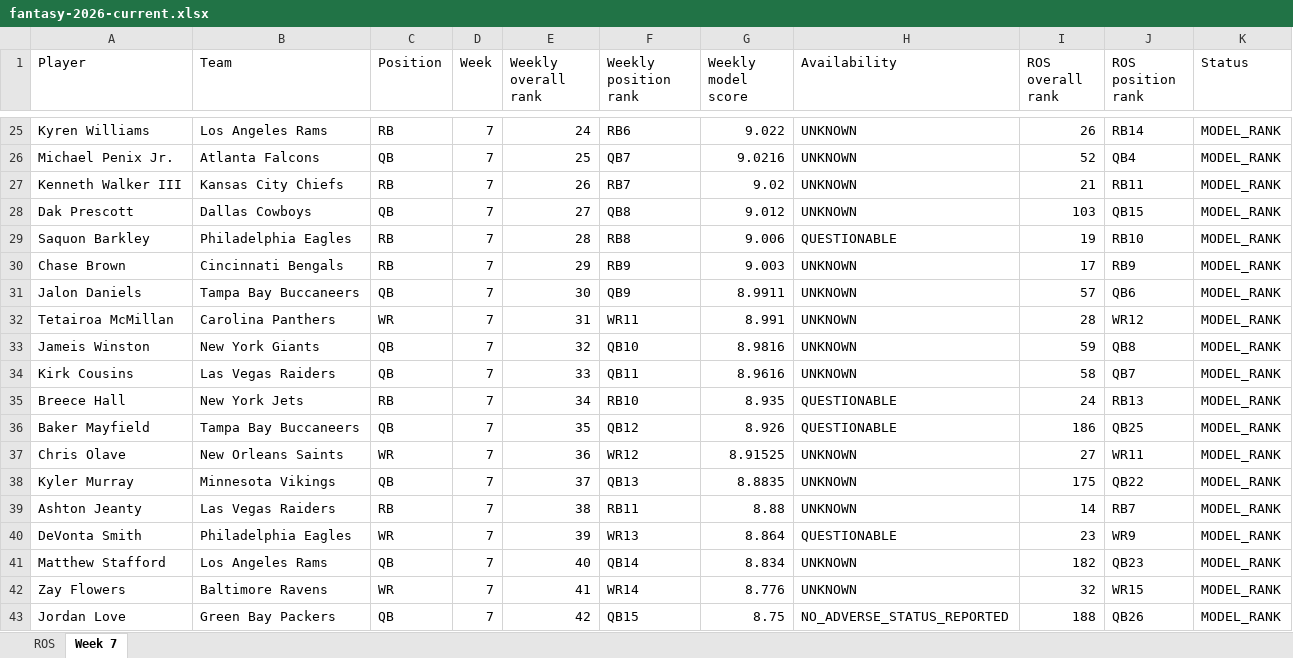
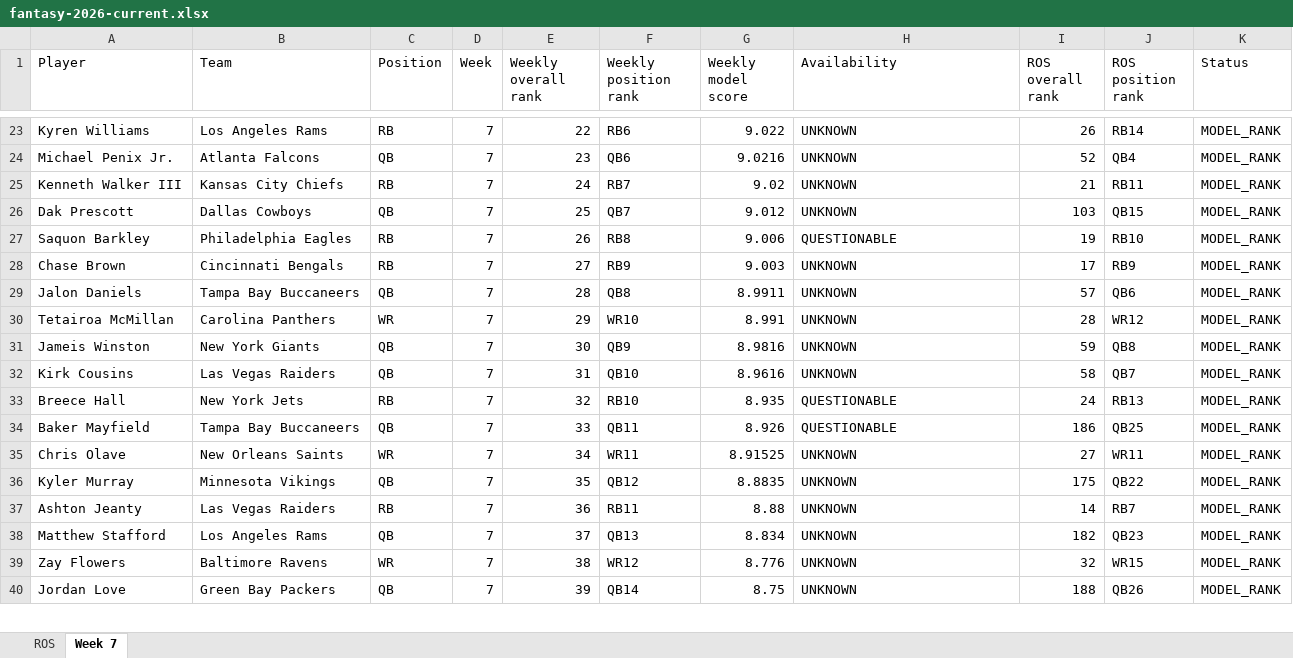
Before and after one commit to brandonlowery013-glitch/-fantasy-2026-player-comparison-, an Excel workbook: exports/fantasy-2026-current.xlsx, sheet Week 7, drawn as a sheet; only a part is shown, gaps mark what is left out; values as stored, in another font and other column widths than the file's, no borders; removed rows and columns are numbered as before the commit, all else as after; the diff covers the shown part only; the diff names each change by its address in the sheet, - before the commit and + after, or states it on an @@ line.

```diff
--- a/exports/fantasy-2026-current.xlsx (sheet Week 7)
+++ b/exports/fantasy-2026-current.xlsx (sheet Week 7)
-E23 (Weekly overall rank): 24
+E23 (Weekly overall rank): 22
-E24 (Weekly overall rank): 25
+E24 (Weekly overall rank): 23
-F24 (Weekly position rank): QB7
+F24 (Weekly position rank): QB6
-E25 (Weekly overall rank): 26
+E25 (Weekly overall rank): 24
-E26 (Weekly overall rank): 27
+E26 (Weekly overall rank): 25
-F26 (Weekly position rank): QB8
+F26 (Weekly position rank): QB7
-E27 (Weekly overall rank): 28
+E27 (Weekly overall rank): 26
-E28 (Weekly overall rank): 29
+E28 (Weekly overall rank): 27
-E29 (Weekly overall rank): 30
+E29 (Weekly overall rank): 28
-F29 (Weekly position rank): QB9
+F29 (Weekly position rank): QB8
-E30 (Weekly overall rank): 31
+E30 (Weekly overall rank): 29
-F30 (Weekly position rank): WR11
+F30 (Weekly position rank): WR10
-E31 (Weekly overall rank): 32
+E31 (Weekly overall rank): 30
-F31 (Weekly position rank): QB10
+F31 (Weekly position rank): QB9
-E32 (Weekly overall rank): 33
+E32 (Weekly overall rank): 31
-F32 (Weekly position rank): QB11
+F32 (Weekly position rank): QB10
-E33 (Weekly overall rank): 34
+E33 (Weekly overall rank): 32
-E34 (Weekly overall rank): 35
+E34 (Weekly overall rank): 33
-F34 (Weekly position rank): QB12
+F34 (Weekly position rank): QB11
-E35 (Weekly overall rank): 36
+E35 (Weekly overall rank): 34
-F35 (Weekly position rank): WR12
+F35 (Weekly position rank): WR11
-E36 (Weekly overall rank): 37
+E36 (Weekly overall rank): 35
-F36 (Weekly position rank): QB13
+F36 (Weekly position rank): QB12
-E37 (Weekly overall rank): 38
+E37 (Weekly overall rank): 36
-row 40: DeVonta Smith | Philadelphia Eagles | WR | 7 | 39 | WR13 | 8.864 | QUESTIONABLE | 23 | WR9 | MODEL_RANK
-E38 (Weekly overall rank): 40
+E38 (Weekly overall rank): 37
-F38 (Weekly position rank): QB14
+F38 (Weekly position rank): QB13
-E39 (Weekly overall rank): 41
+E39 (Weekly overall rank): 38
-F39 (Weekly position rank): WR14
+F39 (Weekly position rank): WR12
-E40 (Weekly overall rank): 42
+E40 (Weekly overall rank): 39
-F40 (Weekly position rank): QB15
+F40 (Weekly position rank): QB14
-H40 (Availability): NO_ADVERSE_STATUS_REPORTED
+H40 (Availability): UNKNOWN
```
Also changed, not shown: 14 added rows, 13 removed rows and 230 edited cells elsewhere in this sheet, 29 other files.
